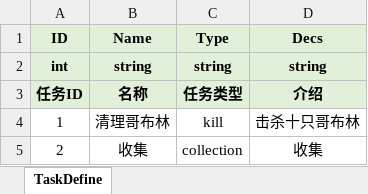
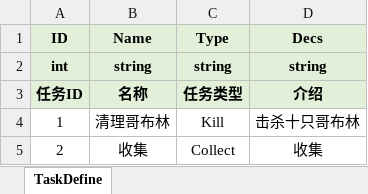
Before and after one commit to fuyouawa/MMORPG, an Excel workbook: SERVER/Common/Data/excel/TaskDefine.xlsx, sheet TaskDefine, drawn as a sheet; values as stored, in another font and other column widths than the file's, no borders; the diff names each change by its address in the sheet, - before the commit and + after, or states it on an @@ line.

```diff
--- a/SERVER/Common/Data/excel/TaskDefine.xlsx (sheet TaskDefine)
+++ b/SERVER/Common/Data/excel/TaskDefine.xlsx (sheet TaskDefine)
-C4 (Type): kill
+C4 (Type): Kill
-C5 (Type): collection
+C5 (Type): Collect
```
Also changed, not shown: 6 other files.
